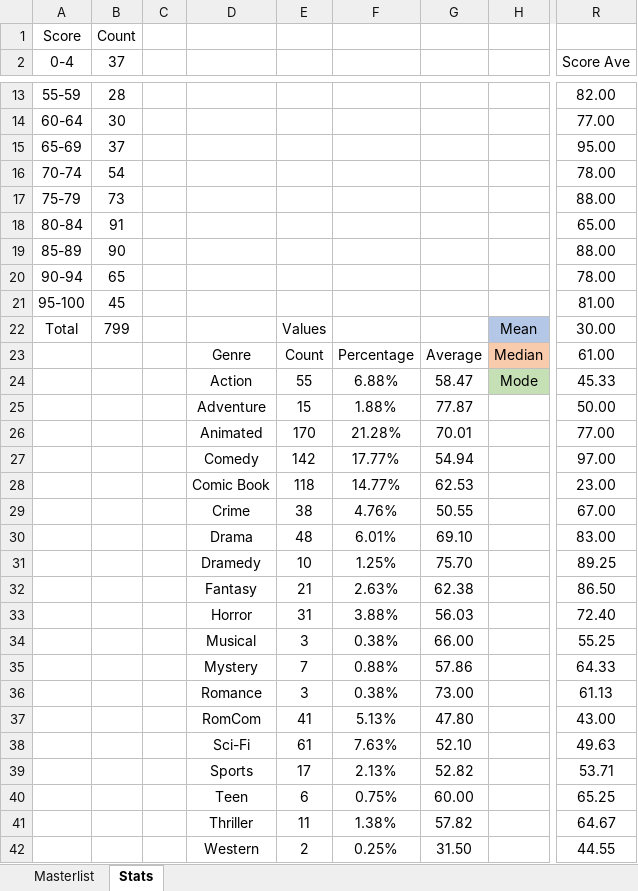
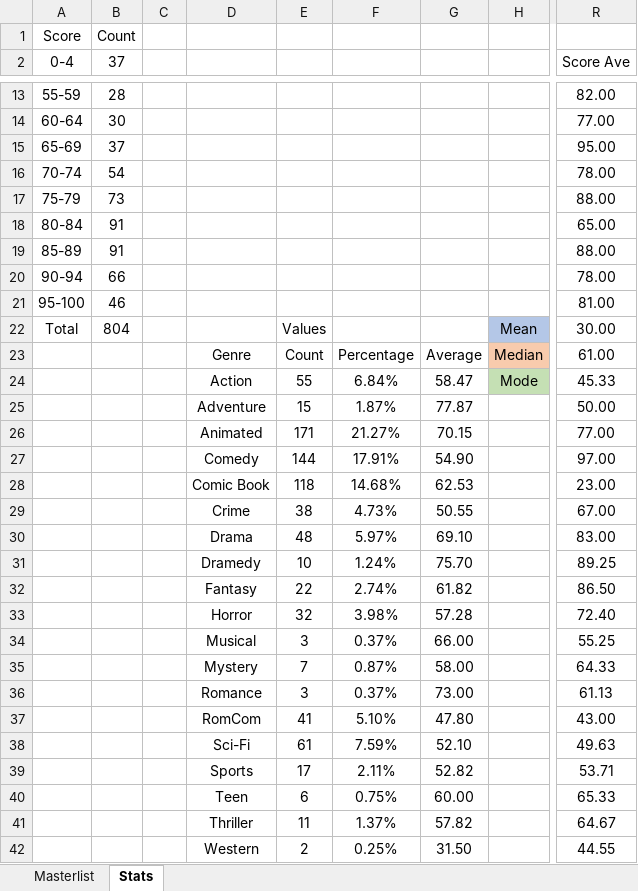
Before and after one commit to helfy18/my-movie-site, an Excel workbook: src/data/MovieMovieMovies.xlsx, sheet Stats, drawn as a sheet; only a part is shown, gaps mark what is left out; values as stored, in another font and other column widths than the file's, no borders; charts and pictures and conditional formats not drawn; the diff covers the shown part only; the diff names each change by its address in the sheet, - before the commit and + after, or states it on an @@ line.

Commit message:
content update

```diff
--- a/src/data/MovieMovieMovies.xlsx (sheet Stats)
+++ b/src/data/MovieMovieMovies.xlsx (sheet Stats)
-B19 (37): 90
+B19 (37): 91
-B20 (37): 65
+B20 (37): 66
-B21 (37): 45
+B21 (37): 46
-B22 (37): 799
+B22 (37): 804
-F24: 6.88%
+F24: 6.84%
-F25: 1.88%
+F25: 1.87%
-E26: 170
+E26: 171
-F26: 21.28%
+F26: 21.27%
-G26: 70.01
+G26: 70.15
-E27: 142
+E27: 144
-F27: 17.77%
+F27: 17.91%
-G27: 54.94
+G27: 54.90
-F28: 14.77%
+F28: 14.68%
-F29: 4.76%
+F29: 4.73%
-F30: 6.01%
+F30: 5.97%
-F31: 1.25%
+F31: 1.24%
-E32: 21
+E32: 22
-F32: 2.63%
+F32: 2.74%
-G32: 62.38
+G32: 61.82
-E33: 31
+E33: 32
-F33: 3.88%
+F33: 3.98%
-G33: 56.03
+G33: 57.28
-F34: 0.38%
+F34: 0.37%
-F35: 0.88%
+F35: 0.87%
-G35: 57.86
+G35: 58.00
-F36: 0.38%
+F36: 0.37%
-F37: 5.13%
+F37: 5.10%
-F38: 7.63%
+F38: 7.59%
-F39: 2.13%
+F39: 2.11%
-R40 (Score Ave): 65.25
+R40 (Score Ave): 65.33
-F41: 1.38%
+F41: 1.37%
```
Also changed, not shown: 5 added rows, 5 removed rows and 6 edited cells elsewhere in this sheet, sheet Masterlist, charts or pictures.
